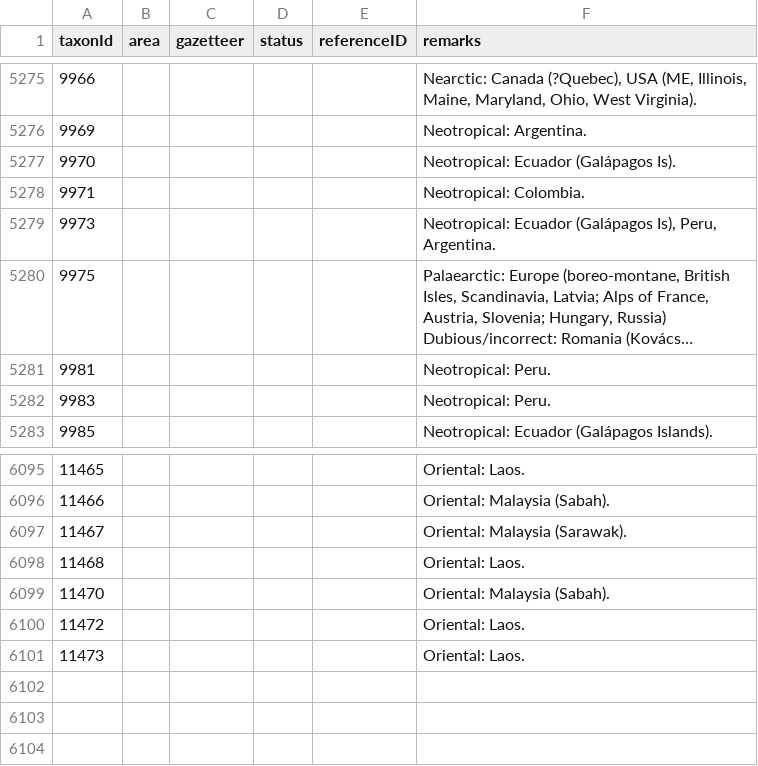
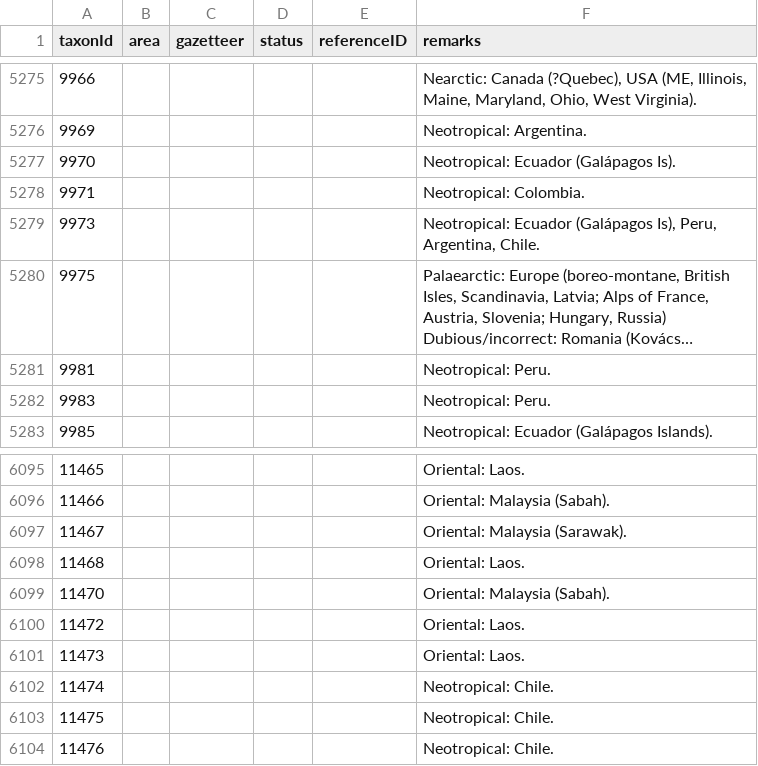
Before and after one commit to dhobern/Gelechiidae, a CSV file: coldp/data/distribution.csv, drawn as a sheet; only a part is shown, gaps mark what is left out; long unchanged cells end in …; the diff names each change by its address in the sheet, - before the commit and + after, or states it on an @@ line.

```diff
--- a/coldp/data/distribution.csv
+++ b/coldp/data/distribution.csv
-F5279 (remarks): …Is), Peru, Argentina.
+F5279 (remarks): …Is), Peru, Argentina, Chile.
+row 6102: 11474 |  |  |  |  | Neotropical: Chile.
+row 6103: 11475 |  |  |  |  | Neotropical: Chile.
+row 6104: 11476 |  |  |  |  | Neotropical: Chile.
```
Also changed, not shown: coldp/data/reference.csv, coldp/data/speciesinteraction.csv, 3 other files.
